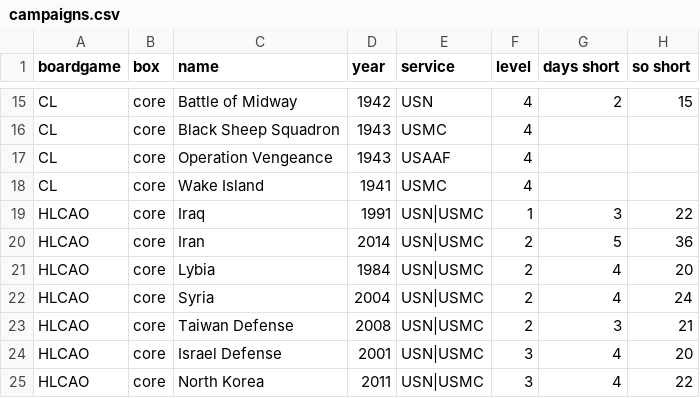
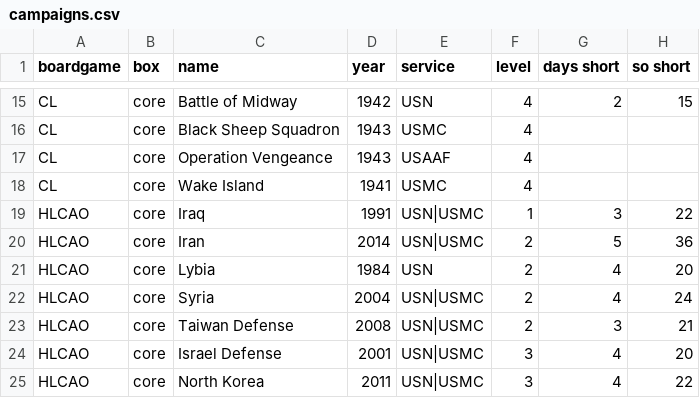
Before and after one commit to jquelin/dvg-randomizer, a CSV file: dvg/csv/campaigns.csv, drawn as a sheet; only a part is shown, gaps mark what is left out; the diff names each change by its address in the sheet, - before the commit and + after, or states it on an @@ line.

Commit message:
data: no usmc campaign prior to 1985

```diff
--- a/dvg/csv/campaigns.csv
+++ b/dvg/csv/campaigns.csv
-E21 (service): USN|USMC
+E21 (service): USN
```
Also changed, not shown: 2 other files.
